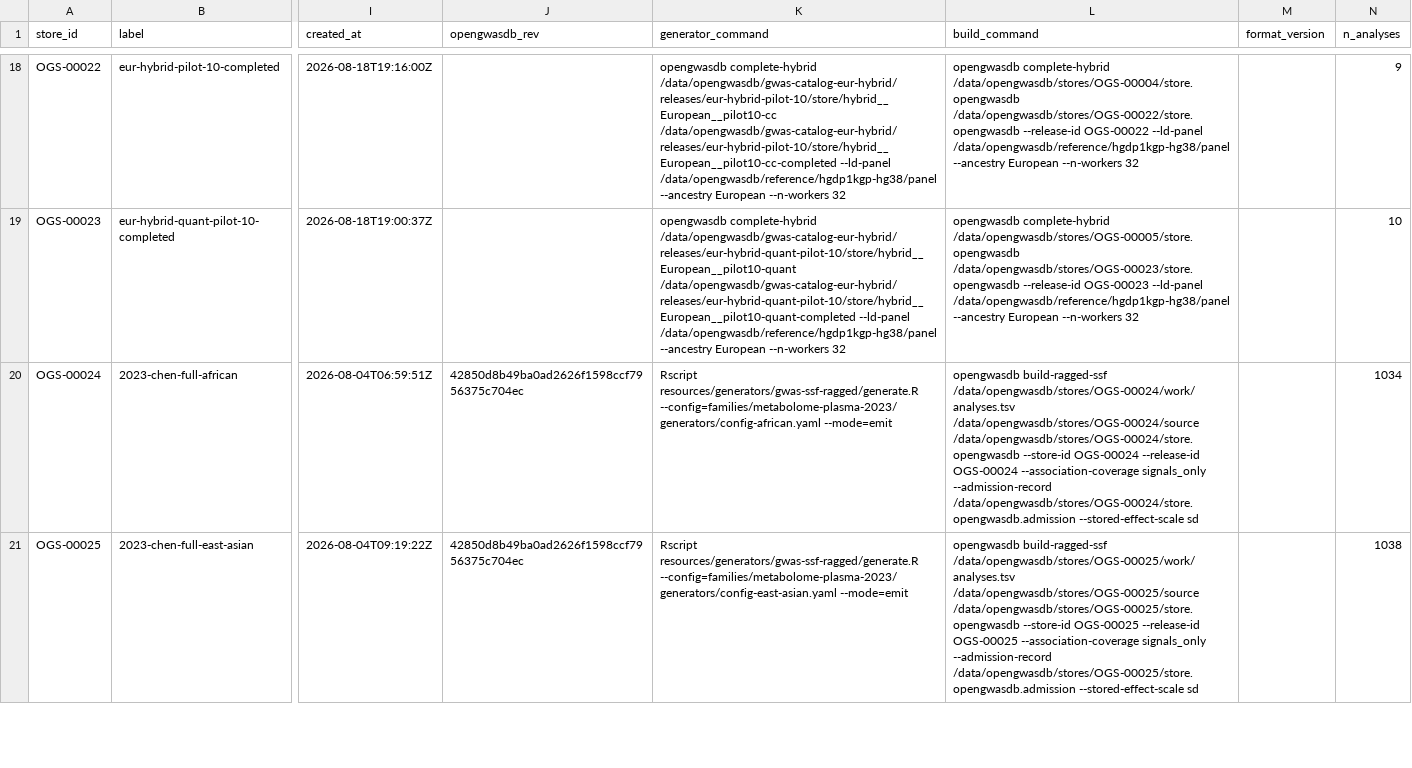
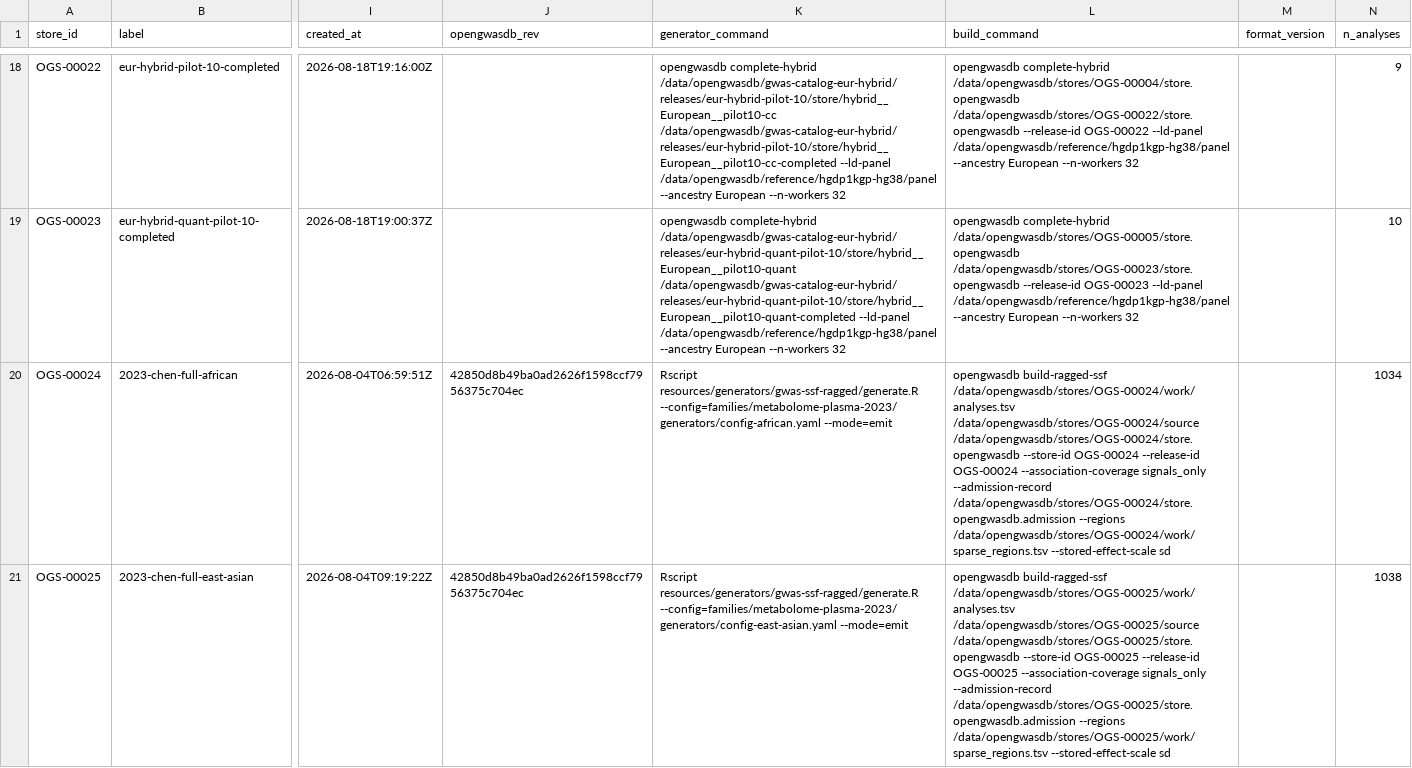
Before and after one commit to opengwas/opengwasdb-stores, a TSV file: stores.tsv, drawn as a sheet; only a part is shown, gaps mark what is left out; the diff covers the shown part only; the diff names each change by its address in the sheet, - before the commit and + after, or states it on an @@ line.

```diff
--- a/stores.tsv
+++ b/stores.tsv
-L20 (build_command): …--admission-record /data/opengwasdb/stores/OGS-00024/store.opengwasdb.admission --stored-effect-scale sd
+L20 (build_command): …--admission-record /data/opengwasdb/stores/OGS-00024/store.opengwasdb.admission --regions /data/opengwasdb/stores/OGS-00024/work/sparse_regions.tsv --stored-effect-scale sd
-L21 (build_command): …--admission-record /data/opengwasdb/stores/OGS-00025/store.opengwasdb.admission --stored-effect-scale sd
+L21 (build_command): …--admission-record /data/opengwasdb/stores/OGS-00025/store.opengwasdb.admission --regions /data/opengwasdb/stores/OGS-00025/work/sparse_regions.tsv --stored-effect-scale sd
```
Also changed, not shown: 3 edited cells elsewhere in this file, 7 other files.
